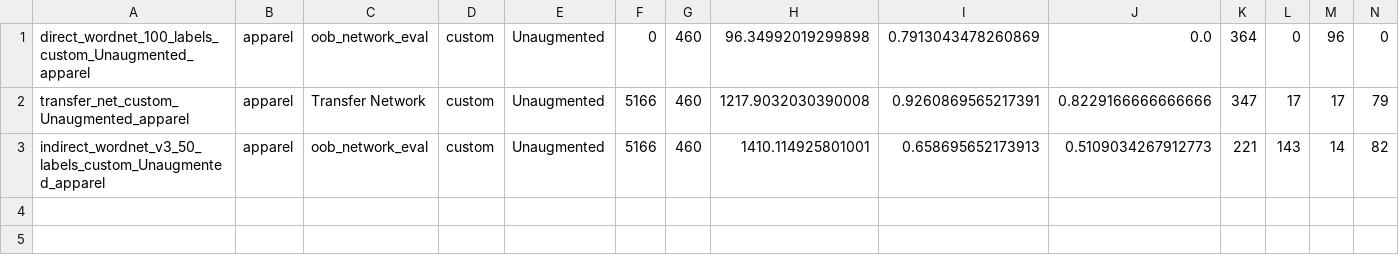
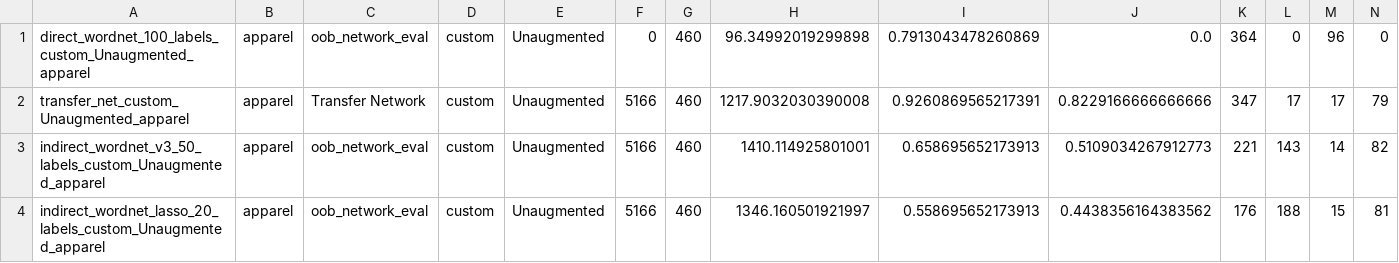
Before and after one commit to DominiquePaul/iwi-image-classifier, a CSV file: Main/out_files/master_out_apparel1.csv, drawn as a sheet.

Commit message:
master evaluation apparel

```diff
--- a/Main/out_files/master_out_apparel1.csv
+++ b/Main/out_files/master_out_apparel1.csv
@@ -3 +3,2 @@ transfer_net_custom_Unaugmented_apparel,apparel,Transfer Network,custom,Unaugmen
 indirect_wordnet_v3_50_labels_custom_Unaugmented_apparel,apparel,oob_network_eval,custom,Unaugmented,5166,460,1410.114925801001,0.658695652173913,0.5109034267912773,221,143,14,82
+indirect_wordnet_lasso_20_labels_custom_Unaugmented_apparel,apparel,oob_network_eval,custom,Unaugmented,5166,460,1346.160501921997,0.558695652173913,0.4438356164383562,176,188,15,81
```
Also changed, not shown: 1 other file.
